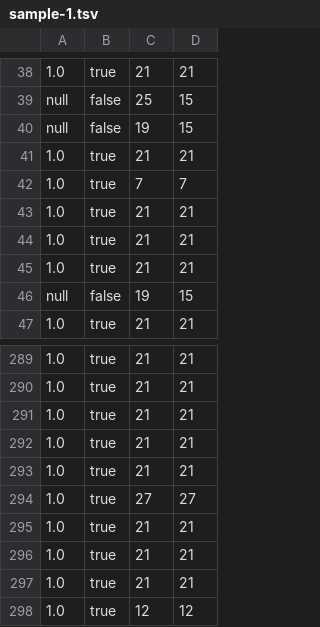
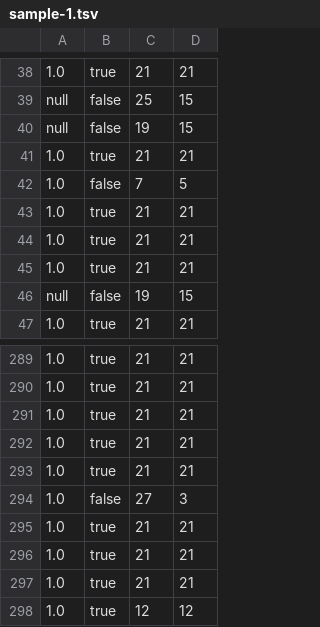
Before and after one commit to guyernest/ErroR-Analysis, a TSV file: sample-1.tsv, drawn as a sheet; only a part is shown, gaps mark what is left out; the diff covers the shown part only; the diff names each change by its address in the sheet, - before the commit and + after, or states it on an @@ line.

```diff
--- a/sample-1.tsv
+++ b/sample-1.tsv
-B42: true
+B42: false
-D42: 7
+D42: 5
-B294: true
+B294: false
-D294: 27
+D294: 3
```
Also changed, not shown: 4 added rows, 4 removed rows and 1 moved row elsewhere in this file, 2 other files.
